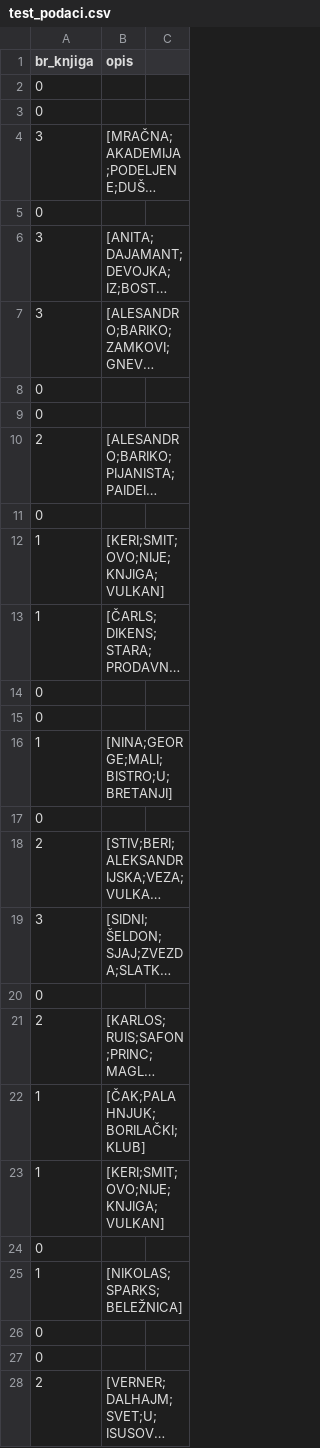
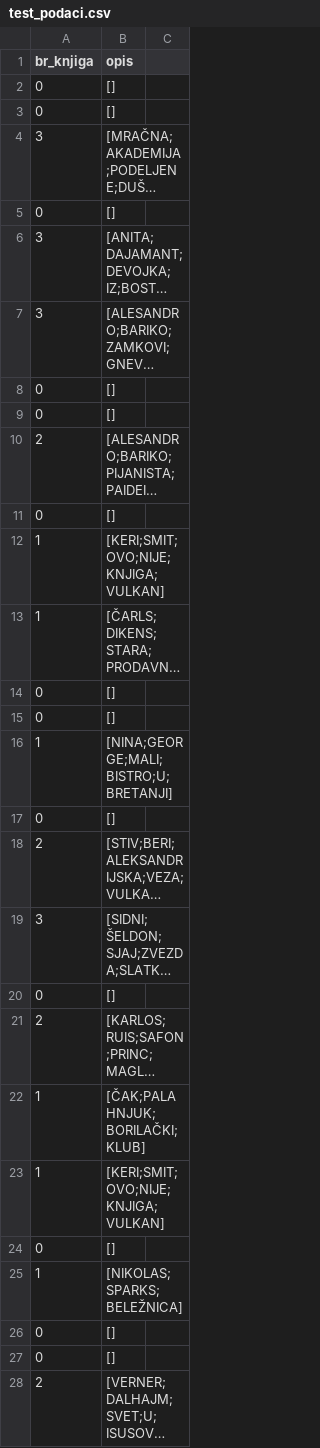
Before and after one commit to dumitka/soft, a CSV file: skup_podataka/test_podaci.csv, drawn as a sheet; only a part is shown; long unchanged cells end in …; the diff covers the shown part only; the diff names each change by its address in the sheet, - before the commit and + after, or states it on an @@ line.

```diff
--- a/skup_podataka/test_podaci.csv
+++ b/skup_podataka/test_podaci.csv
-B2:B3 (opis): (empty)
+B2:B3 (opis): []
-B5 (opis): (empty)
+B5 (opis): []
-B8:B9 (opis): (empty)
+B8:B9 (opis): []
-B11 (opis): (empty)
+B11 (opis): []
-B14:B15 (opis): (empty)
+B14:B15 (opis): []
-B17 (opis): (empty)
+B17 (opis): []
-B20 (opis): (empty)
+B20 (opis): []
-B24 (opis): (empty)
+B24 (opis): []
-B26:B27 (opis): (empty)
+B26:B27 (opis): []
```
Also changed, not shown: 37 edited cells elsewhere in this file, 1 other file.
